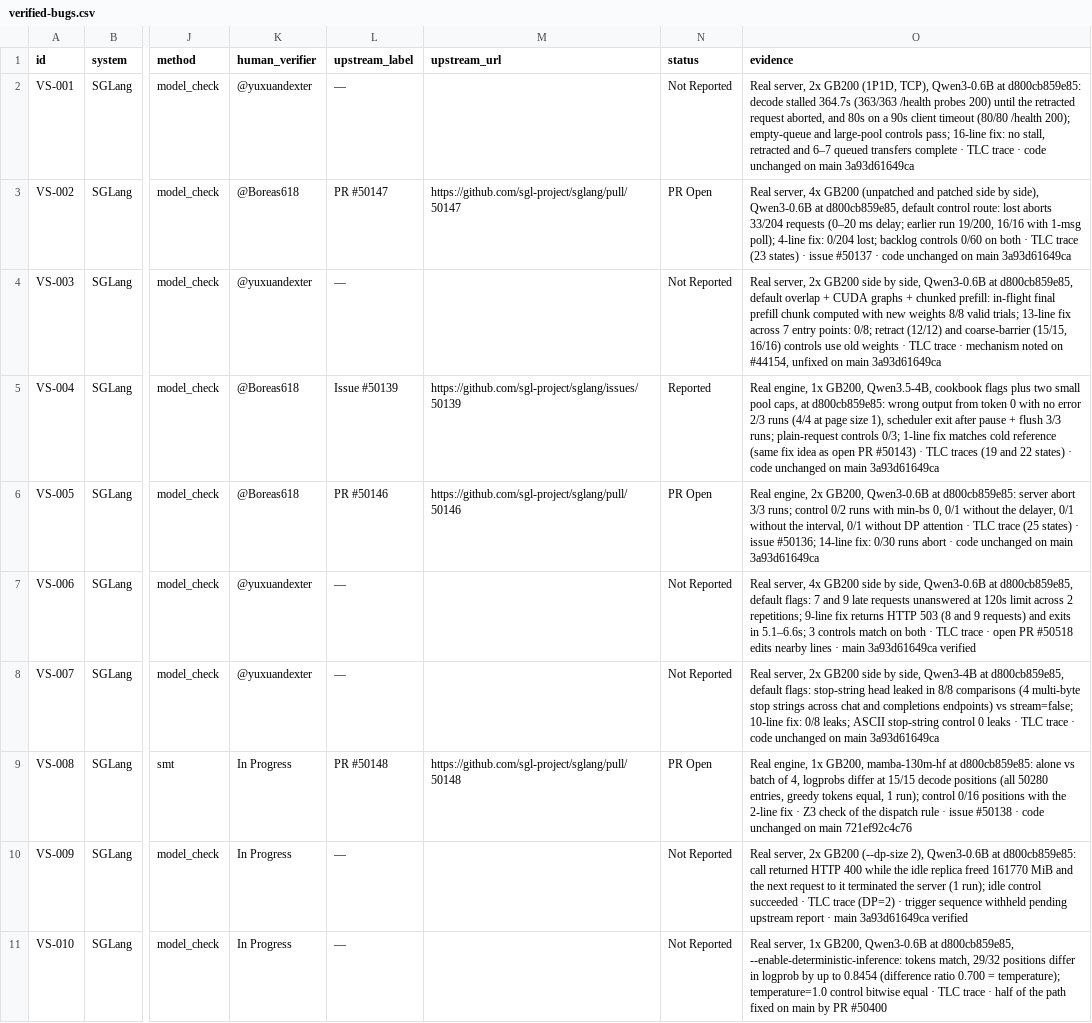
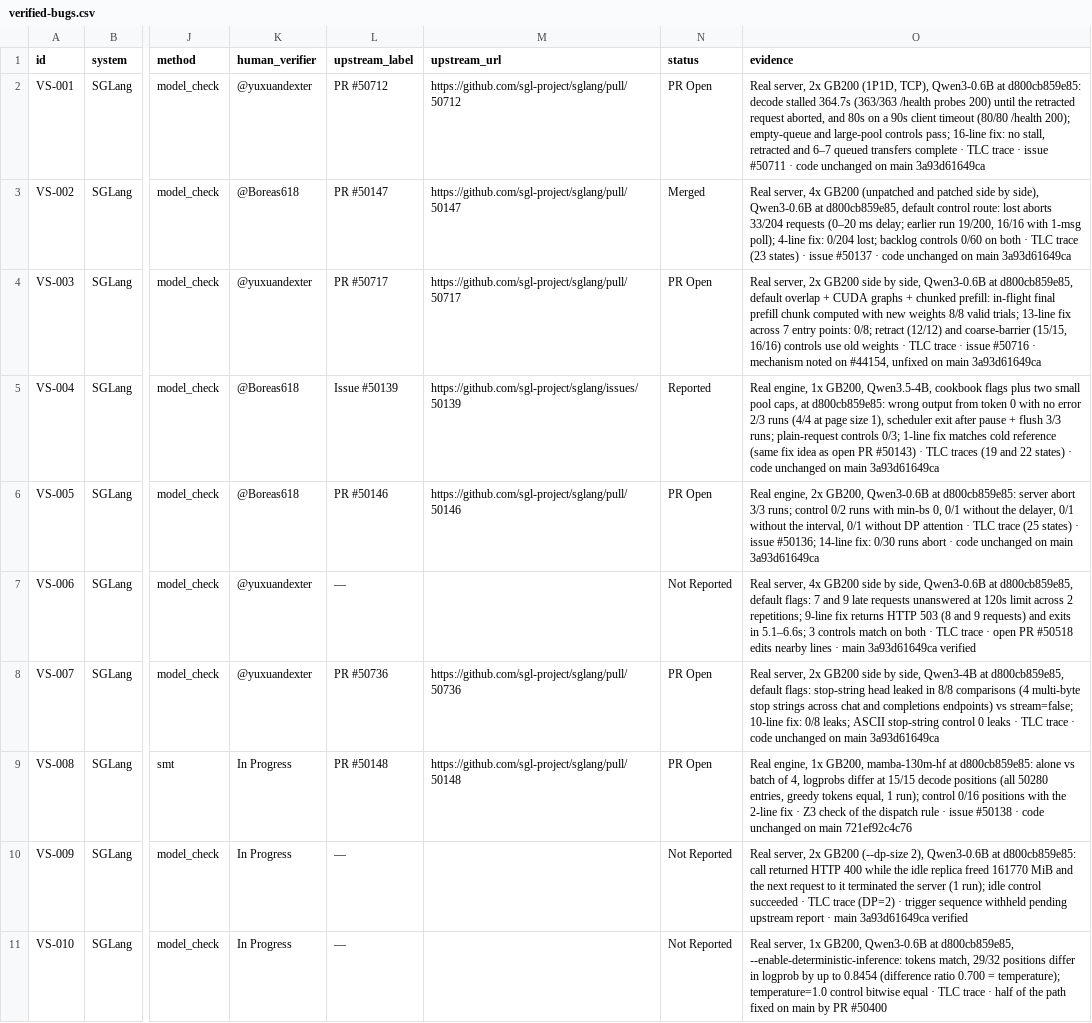
Before and after one commit to hao-ai-lab/vstack, a CSV file: bugs/verified-bugs.csv, drawn as a sheet; only a part is shown, gaps mark what is left out; the diff names each change by its address in the sheet, - before the commit and + after, or states it on an @@ line.

Commit message:
README, bugs: add Nov 17 SGLang X case studies to News and sync 4 SGLang PR statuses

```diff
--- a/bugs/verified-bugs.csv
+++ b/bugs/verified-bugs.csv
-L2 (upstream_label): —
+L2 (upstream_label): PR #50712
-M2 (upstream_url): (empty)
+M2 (upstream_url): https://github.com/sgl-project/sglang/pull/50712
-N2 (status): Not Reported
+N2 (status): PR Open
-O2 (evidence): …trace · code unchanged…
+O2 (evidence): …trace · issue #50711 · code unchanged…
-N3 (status): PR Open
+N3 (status): Merged
-L4 (upstream_label): —
+L4 (upstream_label): PR #50717
-M4 (upstream_url): (empty)
+M4 (upstream_url): https://github.com/sgl-project/sglang/pull/50717
-N4 (status): Not Reported
+N4 (status): PR Open
-O4 (evidence): …trace · mechanism noted…
+O4 (evidence): …trace · issue #50716 · mechanism noted…
-L8 (upstream_label): —
+L8 (upstream_label): PR #50736
-M8 (upstream_url): (empty)
+M8 (upstream_url): https://github.com/sgl-project/sglang/pull/50736
-N8 (status): Not Reported
+N8 (status): PR Open
```
Also changed, not shown: 1 other file.
